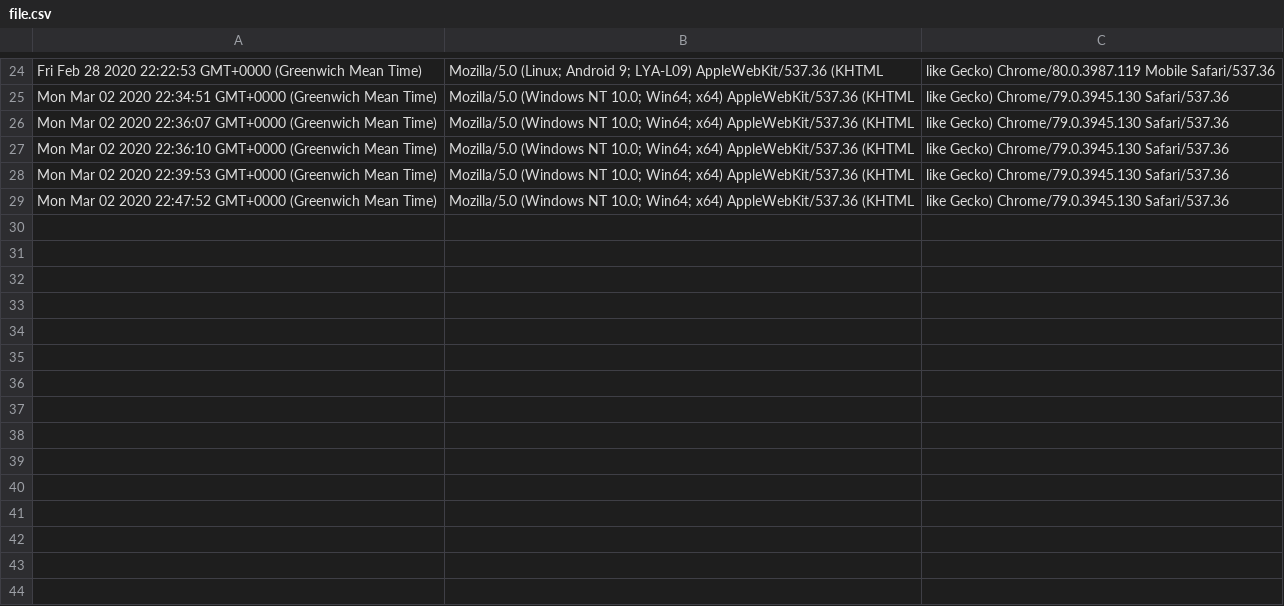
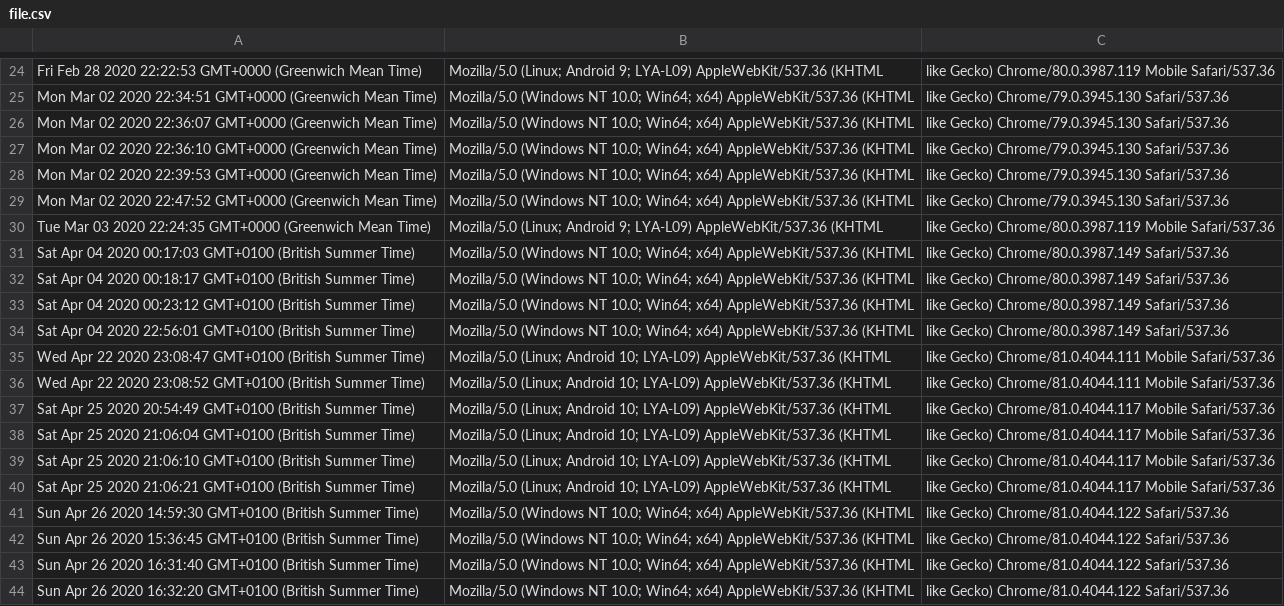
Before and after one commit to nei1d0r/pi-router, a CSV file: file.csv, drawn as a sheet; only a part is shown, gaps mark what is left out.

```diff
--- a/file.csv
+++ b/file.csv
@@ -29 +29,16 @@ Mon Mar 02 2020 22:39:53 GMT+0000 (Greenwich Mean Time),Mozilla/5.0 (Windows NT
 Mon Mar 02 2020 22:47:52 GMT+0000 (Greenwich Mean Time),Mozilla/5.0 (Windows NT 10.0; Win64; x64) AppleWebKit/537.36 (KHTML, like Gecko) Chrome/79.0.3945.130 Safari/537.36
+Tue Mar 03 2020 22:24:35 GMT+0000 (Greenwich Mean Time),Mozilla/5.0 (Linux; Android 9; LYA-L09) AppleWebKit/537.36 (KHTML, like Gecko) Chrome/80.0.3987.119 Mobile Safari/537.36
+Sat Apr 04 2020 00:17:03 GMT+0100 (British Summer Time),Mozilla/5.0 (Windows NT 10.0; Win64; x64) AppleWebKit/537.36 (KHTML, like Gecko) Chrome/80.0.3987.149 Safari/537.36
+Sat Apr 04 2020 00:18:17 GMT+0100 (British Summer Time),Mozilla/5.0 (Windows NT 10.0; Win64; x64) AppleWebKit/537.36 (KHTML, like Gecko) Chrome/80.0.3987.149 Safari/537.36
+Sat Apr 04 2020 00:23:12 GMT+0100 (British Summer Time),Mozilla/5.0 (Windows NT 10.0; Win64; x64) AppleWebKit/537.36 (KHTML, like Gecko) Chrome/80.0.3987.149 Safari/537.36
+Sat Apr 04 2020 22:56:01 GMT+0100 (British Summer Time),Mozilla/5.0 (Windows NT 10.0; Win64; x64) AppleWebKit/537.36 (KHTML, like Gecko) Chrome/80.0.3987.149 Safari/537.36
+Wed Apr 22 2020 23:08:47 GMT+0100 (British Summer Time),Mozilla/5.0 (Linux; Android 10; LYA-L09) AppleWebKit/537.36 (KHTML, like Gecko) Chrome/81.0.4044.111 Mobile Safari/537.36
+Wed Apr 22 2020 23:08:52 GMT+0100 (British Summer Time),Mozilla/5.0 (Linux; Android 10; LYA-L09) AppleWebKit/537.36 (KHTML, like Gecko) Chrome/81.0.4044.111 Mobile Safari/537.36
+Sat Apr 25 2020 20:54:49 GMT+0100 (British Summer Time),Mozilla/5.0 (Linux; Android 10; LYA-L09) AppleWebKit/537.36 (KHTML, like Gecko) Chrome/81.0.4044.117 Mobile Safari/537.36
+Sat Apr 25 2020 21:06:04 GMT+0100 (British Summer Time),Mozilla/5.0 (Linux; Android 10; LYA-L09) AppleWebKit/537.36 (KHTML, like Gecko) Chrome/81.0.4044.117 Mobile Safari/537.36
+Sat Apr 25 2020 21:06:10 GMT+0100 (British Summer Time),Mozilla/5.0 (Linux; Android 10; LYA-L09) AppleWebKit/537.36 (KHTML, like Gecko) Chrome/81.0.4044.117 Mobile Safari/537.36
+Sat Apr 25 2020 21:06:21 GMT+0100 (British Summer Time),Mozilla/5.0 (Linux; Android 10; LYA-L09) AppleWebKit/537.36 (KHTML, like Gecko) Chrome/81.0.4044.117 Mobile Safari/537.36
+Sun Apr 26 2020 14:59:30 GMT+0100 (British Summer Time),Mozilla/5.0 (Windows NT 10.0; Win64; x64) AppleWebKit/537.36 (KHTML, like Gecko) Chrome/81.0.4044.122 Safari/537.36
+Sun Apr 26 2020 15:36:45 GMT+0100 (British Summer Time),Mozilla/5.0 (Windows NT 10.0; Win64; x64) AppleWebKit/537.36 (KHTML, like Gecko) Chrome/81.0.4044.122 Safari/537.36
+Sun Apr 26 2020 16:31:40 GMT+0100 (British Summer Time),Mozilla/5.0 (Windows NT 10.0; Win64; x64) AppleWebKit/537.36 (KHTML, like Gecko) Chrome/81.0.4044.122 Safari/537.36
+Sun Apr 26 2020 16:32:20 GMT+0100 (British Summer Time),Mozilla/5.0 (Windows NT 10.0; Win64; x64) AppleWebKit/537.36 (KHTML, like Gecko) Chrome/81.0.4044.122 Safari/537.36
```
Also changed, not shown: 7 other files.
